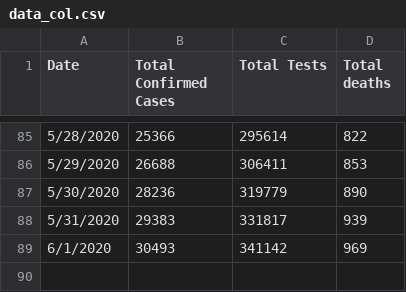
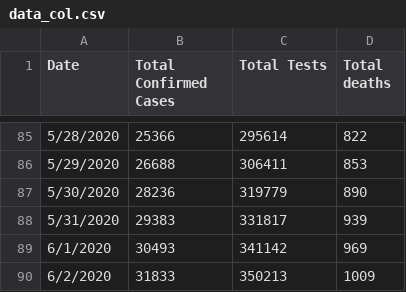
Before and after one commit to ideascol/covid19, a CSV file: data/data_col.csv, drawn as a sheet; only a part is shown, gaps mark what is left out; the diff names each change by its address in the sheet, - before the commit and + after, or states it on an @@ line.

```diff
--- a/data/data_col.csv
+++ b/data/data_col.csv
+row 90: 6/2/2020 | 31833 | 350213 | 1009
```
Also changed, not shown: data/data_200day_confirmed_cases_countries.csv, data/data_200day_tests_countries.csv, 3 other files.
